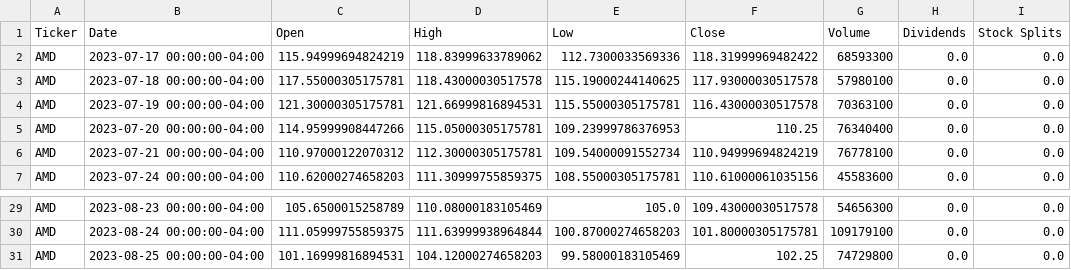
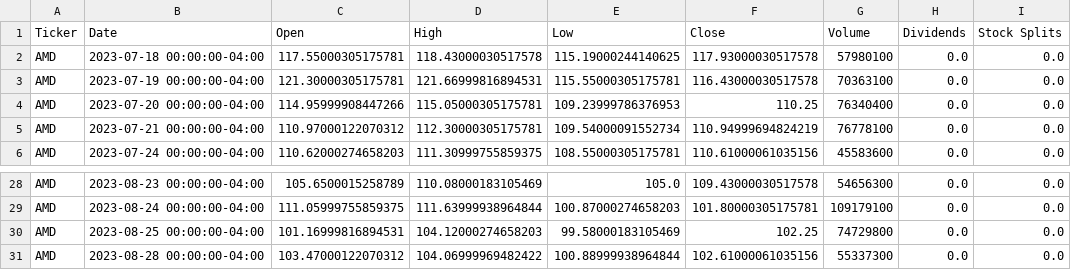
Before and after one commit to OscarAdserballe/Heston-Model, a CSV file: stock_data_AMD.csv, drawn as a sheet; only a part is shown, gaps mark what is left out; removed rows and columns are numbered as before the commit, all else as after; the diff names each change by its address in the sheet, - before the commit and + after, or states it on an @@ line.

```diff
--- a/stock_data_AMD.csv
+++ b/stock_data_AMD.csv
-row 2: AMD | 2023-07-17 00:00:00-04:00 | 115.94999694824219 | 118.83999633789062 | 112.7300033569336 | 118.31999969482422 | 68593300 | 0.0 | 0.0
+row 31: AMD | 2023-08-28 00:00:00-04:00 | 103.47000122070312 | 104.06999969482422 | 100.88999938964844 | 102.61000061035156 | 55337300 | 0.0 | 0.0
```
Also changed, not shown: option_data_NFLX.csv, option_data_TSLA.csv, 3 other files.
